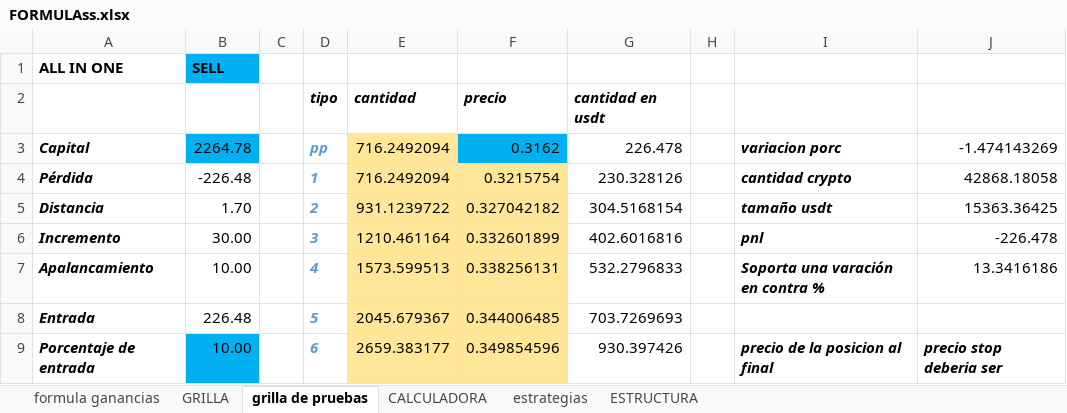
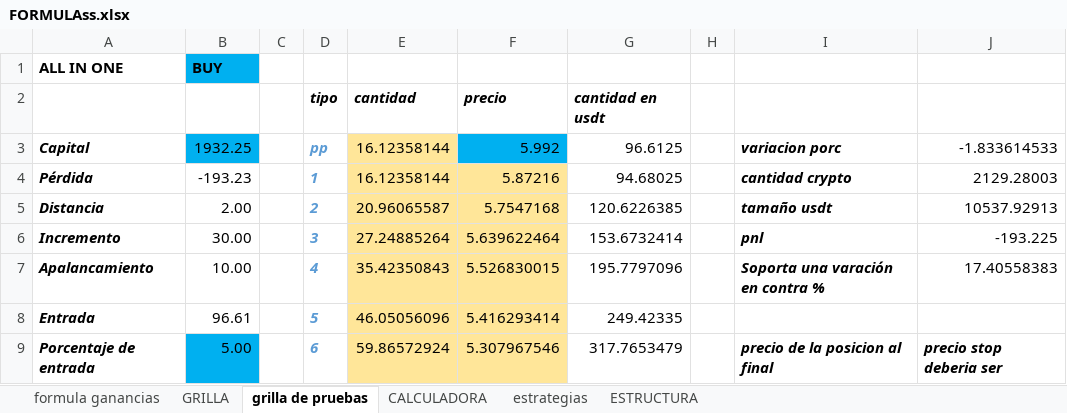
Before and after one commit to luisgomezzz/luchocrypto, an Excel workbook: SANTA3/FORMULAss.xlsx, sheet grilla de pruebas, drawn as a sheet; only a part is shown; values as stored, in another font and other column widths than the file's, no borders; conditional formats not drawn; the diff covers the shown part only; the diff names each change by its address in the sheet, - before the commit and + after, or states it on an @@ line.

```diff
--- a/SANTA3/FORMULAss.xlsx (sheet grilla de pruebas)
+++ b/SANTA3/FORMULAss.xlsx (sheet grilla de pruebas)
-B1: SELL
+B1: BUY
-B3: 2264.78
+B3: 1932.25
-E3:E4: 716.2492094
+E3:E4: 16.12358144
-F3: 0.3162
+F3: 5.992
-G3: 226.478
+G3: 96.6125
-J3: -1.474143269
+J3: -1.833614533
-B4: -226.48
+B4: -193.23
-F4: 0.3215754
+F4: 5.87216
-G4: 230.328126
+G4: 94.68025
-J4: 42868.18058
+J4: 2129.28003
-B5: 1.70
+B5: 2.00
-E5: 931.1239722
+E5: 20.96065587
-F5: 0.327042182
+F5: 5.7547168
-G5: 304.5168154
+G5: 120.6226385
-J5: 15363.36425
+J5: 10537.92913
-E6: 1210.461164
+E6: 27.24885264
-F6: 0.332601899
+F6: 5.639622464
-G6: 402.6016816
+G6: 153.6732414
-J6: -226.478
+J6: -193.225
-E7: 1573.599513
+E7: 35.42350843
-F7: 0.338256131
+F7: 5.526830015
-G7: 532.2796833
+G7: 195.7797096
-J7: 13.3416186
+J7: 17.40558383
-B8: 226.48
+B8: 96.61
-E8: 2045.679367
+E8: 46.05056096
-F8: 0.344006485
+F8: 5.416293414
-G8: 703.7269693
+G8: 249.42335
-B9: 10.00
+B9: 5.00
-E9: 2659.383177
+E9: 59.86572924
-F9: 0.349854596
+F9: 5.307967546
-G9: 930.397426
+G9: 317.7653479
```
Also changed, not shown: 3 added rows, 3 removed rows and 11 edited cells elsewhere in this sheet, sheet GRILLA, 1 other file.
